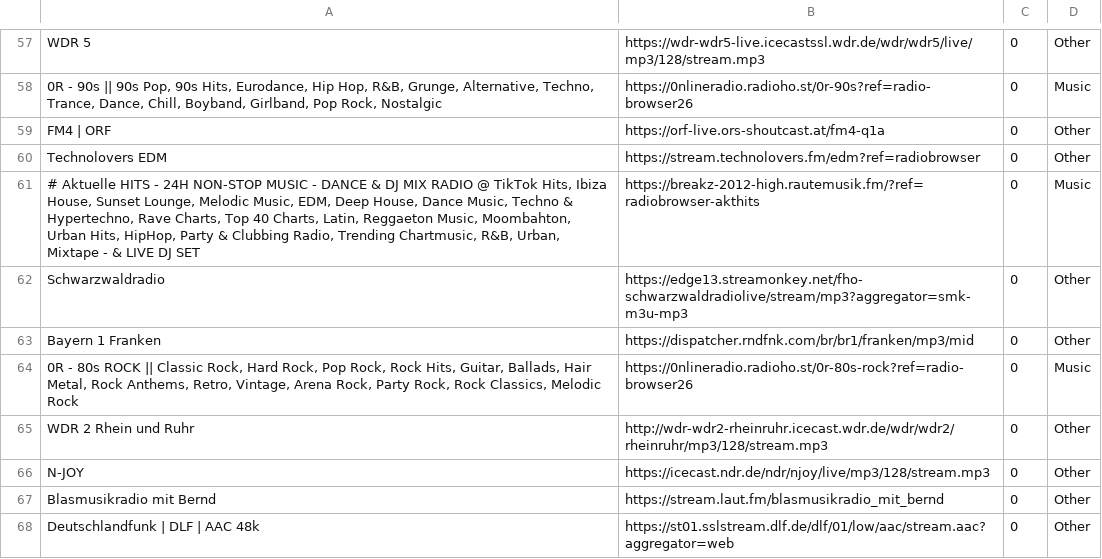
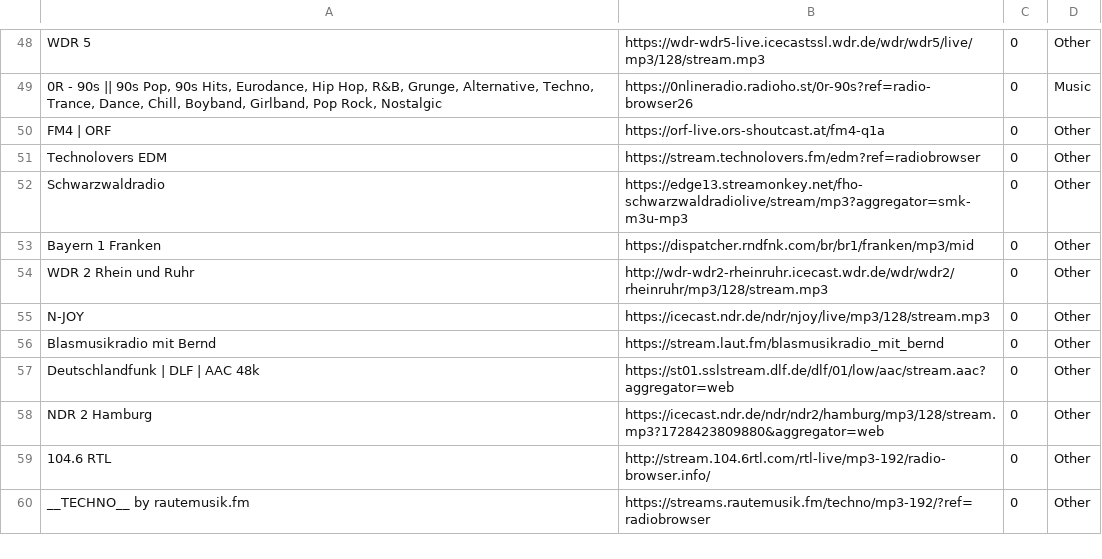
Before and after one commit to flyoob/playlist, a CSV file: GLOBAL/GERMAN.csv, drawn as a sheet; only a part is shown, gaps mark what is left out; the shorter side is filled out with more unchanged rows; the diff covers the shown part only.

```diff
--- a/GLOBAL/GERMAN.csv
+++ b/GLOBAL/GERMAN.csv
@@ -60,6 +51,4 @@ FM4 | ORF	https://orf-live.ors-shoutcast.at/fm4-q1a	0	Other
 Technolovers EDM	https://stream.technolovers.fm/edm?ref=radiobrowser	0	Other
-# Aktuelle HITS - 24H NON-STOP MUSIC - DANCE & DJ MIX RADIO @ TikTok Hits, Ibiza House, Sunset Lounge, Melodic Music, EDM, Deep House, Dance Music, Techno & Hypertechno, Rave Charts, Top 40 Charts, Latin, Reggaeton Music, Moombahton, Urban Hits, HipHop, Party & Clubbing Radio, Trending Chartmusic, R&B, Urban, Mixtape - & LIVE DJ SET	https://breakz-2012-high.rautemusik.fm/?ref=radiobrowser-akthits	0	Music
 Schwarzwaldradio	https://edge13.streamonkey.net/fho-schwarzwaldradiolive/stream/mp3?aggregator=smk-m3u-mp3	0	Other
 Bayern 1 Franken	https://dispatcher.rndfnk.com/br/br1/franken/mp3/mid	0	Other
-0R - 80s ROCK || Classic Rock, Hard Rock, Pop Rock, Rock Hits, Guitar, Ballads, Hair Metal, Rock Anthems, Retro, Vintage, Arena Rock, Party Rock, Rock Classics, Melodic Rock	https://0nlineradio.radioho.st/0r-80s-rock?ref=radio-browser26	0	Music
 WDR 2 Rhein und Ruhr	http://wdr-wdr2-rheinruhr.icecast.wdr.de/wdr/wdr2/rheinruhr/mp3/128/stream.mp3	0	Other
```
Also changed, not shown: 15 removed rows elsewhere in this file, GLOBAL/AMERICAN ENGLISH.csv, GLOBAL/CASTELLANO. ESPAÑOL.csv, 27 other files.
